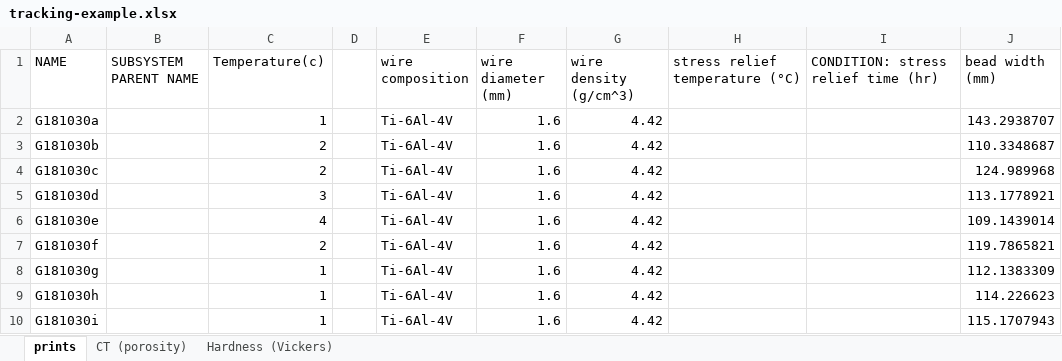
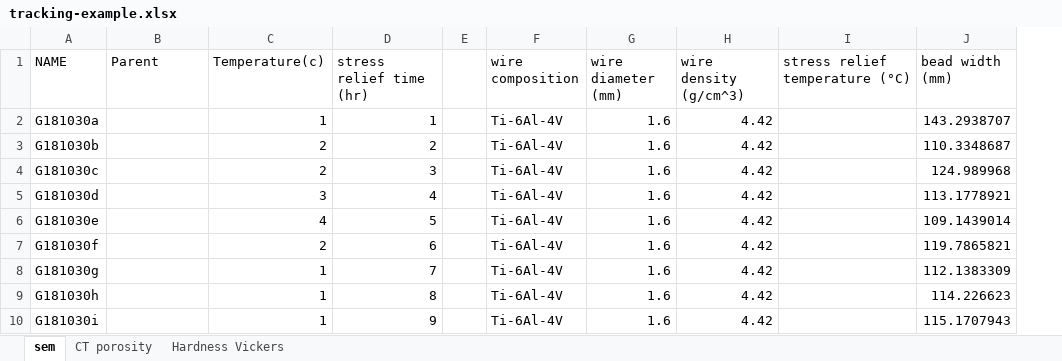
Before and after one commit to materials-commons/mcetl, an Excel workbook: test_data/tracking-example.xlsx, sheet sem, drawn as a sheet; values as stored, in another font and other column widths than the file's, no borders; removed rows and columns are numbered as before the commit, all else as after; the diff names each change by its address in the sheet, - before the commit and + after, or states it on an @@ line.

Commit message:
Update spreadsheet to handle all current cases

```diff
--- a/test_data/tracking-example.xlsx (sheet sem)
+++ b/test_data/tracking-example.xlsx (sheet sem)
-sheet tab: prints
+sheet tab: sem
-sheet tab: CT (porosity)
+sheet tab: CT porosity
-sheet tab: Hardness (Vickers)
+sheet tab: Hardness Vickers
+column D (stress relief time (hr)), rows 2-10: 1 | 2 | 3 | 4 | 5 | 6 | 7 | 8 | 9
-column I, row 1: CONDITION: stress relief time (hr)
-B1: SUBSYSTEM PARENT NAME
+B1: Parent
```
Also changed, not shown: sheet CT porosity, sheet Hardness Vickers.
